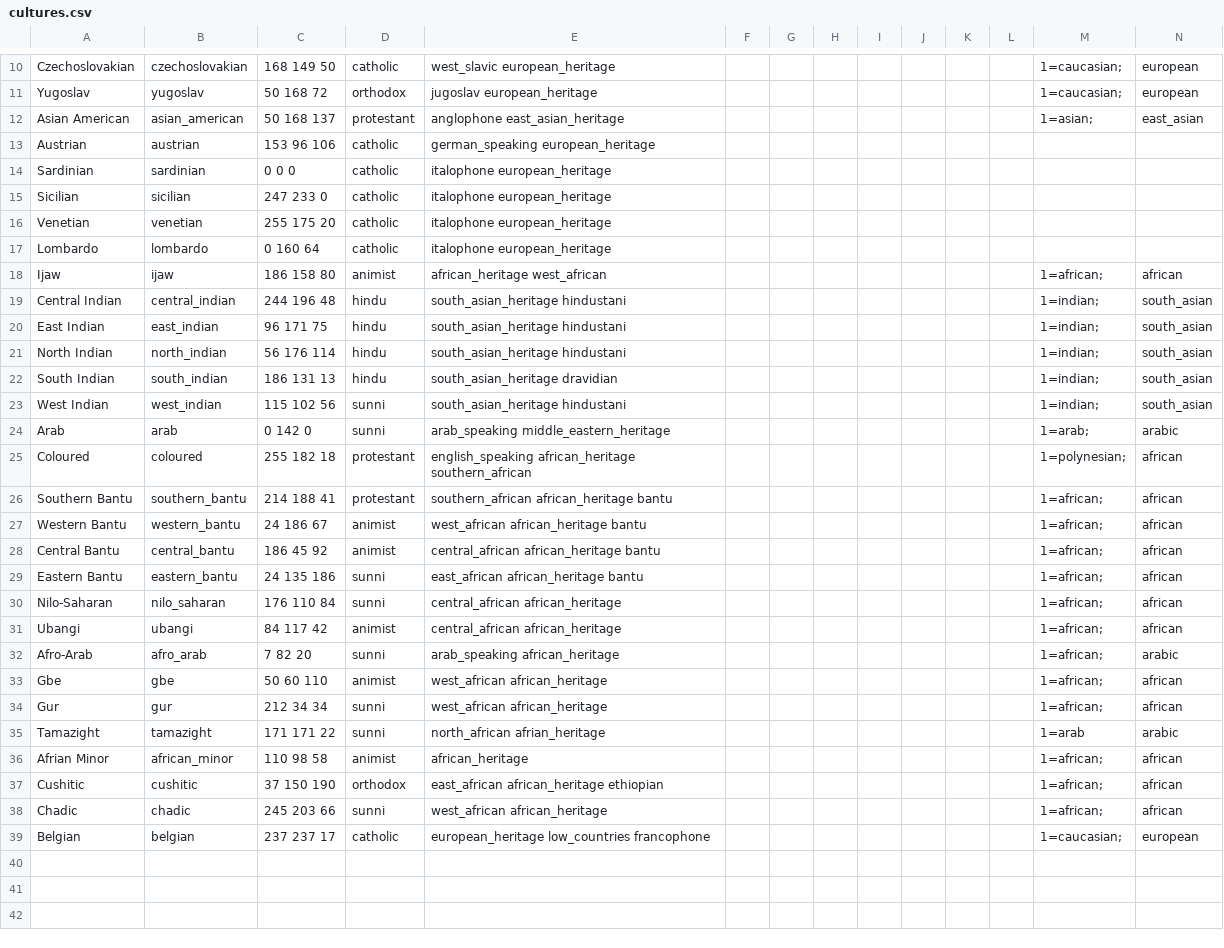
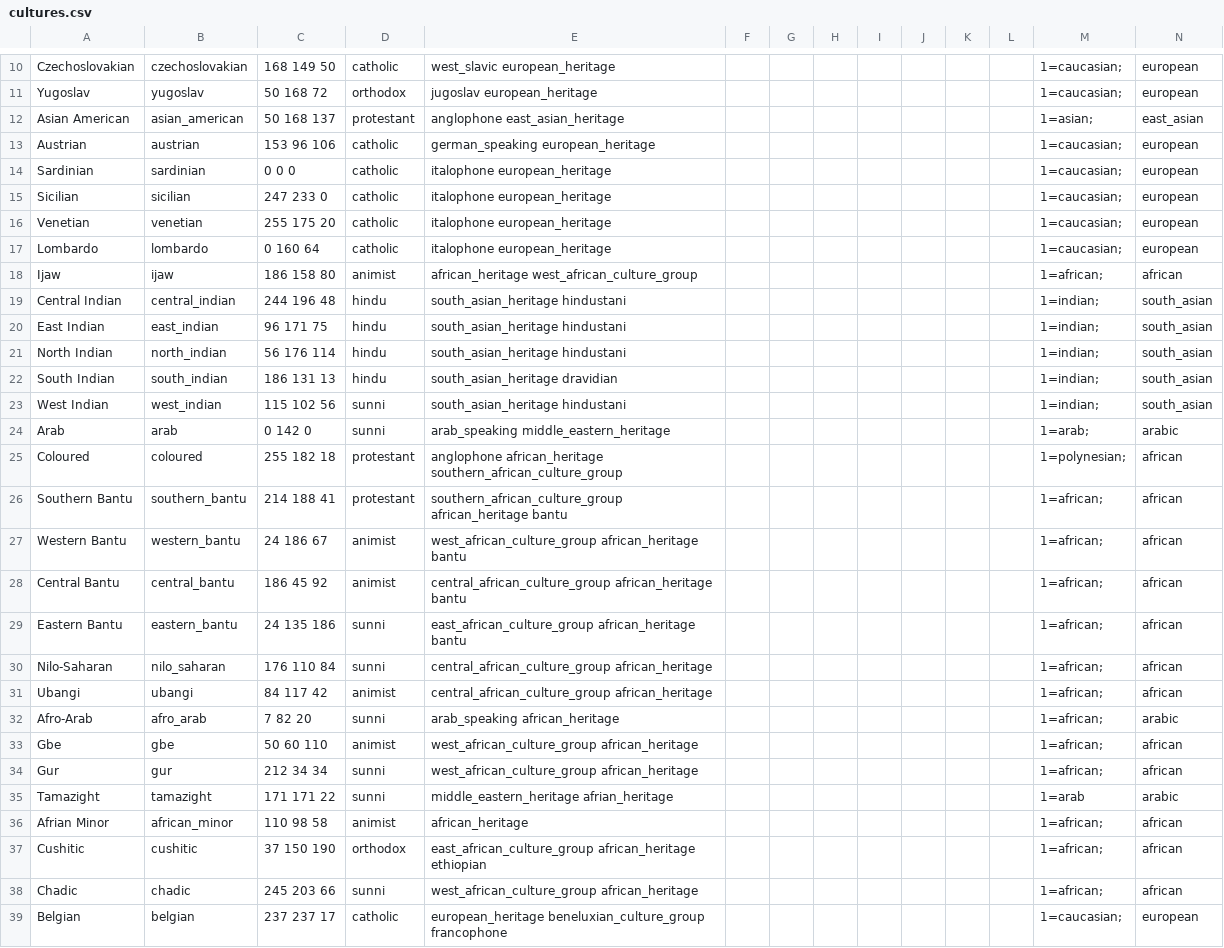
Before and after one commit to AlexJFDev/Vic3-World-War-One-Mod, a CSV file: scripts/mod/data/cultures.csv, drawn as a sheet; only a part is shown, gaps mark what is left out.

```diff
--- a/scripts/mod/data/cultures.csv
+++ b/scripts/mod/data/cultures.csv
@@ -12,8 +12,8 @@ Yugoslav,yugoslav,50 168 72,orthodox,jugoslav european_heritage,,,,,,,,1=caucasi
 Asian American,asian_american,50 168 137,protestant,anglophone east_asian_heritage,,,,,,,,1=asian;,east_asian
-Austrian,austrian,153 96 106,catholic,german_speaking european_heritage,,,,,,,,,
-Sardinian,sardinian,0 0 0,catholic,italophone european_heritage,,,,,,,,,
-Sicilian,sicilian,247 233 0,catholic,italophone european_heritage,,,,,,,,,
-Venetian,venetian,255 175 20,catholic,italophone european_heritage,,,,,,,,,
-Lombardo,lombardo,0 160 64,catholic,italophone european_heritage,,,,,,,,,
-Ijaw,ijaw,186 158 80,animist,african_heritage west_african,,,,,,,,1=african;,african
+Austrian,austrian,153 96 106,catholic,german_speaking european_heritage,,,,,,,,1=caucasian;,european
+Sardinian,sardinian,0 0 0,catholic,italophone european_heritage,,,,,,,,1=caucasian;,european
+Sicilian,sicilian,247 233 0,catholic,italophone european_heritage,,,,,,,,1=caucasian;,european
+Venetian,venetian,255 175 20,catholic,italophone european_heritage,,,,,,,,1=caucasian;,european
+Lombardo,lombardo,0 160 64,catholic,italophone european_heritage,,,,,,,,1=caucasian;,european
+Ijaw,ijaw,186 158 80,animist,african_heritage west_african_culture_group,,,,,,,,1=african;,african
 Central Indian,central_indian,244 196 48,hindu,south_asian_heritage hindustani,,,,,,,,1=indian;,south_asian
@@ -24,16 +24,16 @@ West Indian,west_indian,115 102 56,sunni,south_asian_heritage hindustani,,,,,,,,
 Arab,arab,0 142 0,sunni,arab_speaking middle_eastern_heritage,,,,,,,,1=arab;,arabic
-Coloured,coloured,255 182 18,protestant,english_speaking african_heritage southern_african,,,,,,,,1=polynesian;,african
-Southern Bantu,southern_bantu,214 188 41,protestant,southern_african african_heritage bantu,,,,,,,,1=african;,african
-Western Bantu,western_bantu,24 186 67,animist,west_african african_heritage bantu,,,,,,,,1=african;,african
-Central Bantu,central_bantu,186 45 92,animist,central_african african_heritage bantu,,,,,,,,1=african;,african
-Eastern Bantu,eastern_bantu,24 135 186,sunni,east_african african_heritage bantu,,,,,,,,1=african;,african
-Nilo-Saharan,nilo_saharan,176 110 84,sunni,central_african african_heritage,,,,,,,,1=african;,african
-Ubangi,ubangi,84 117 42,animist,central_african african_heritage,,,,,,,,1=african;,african
+Coloured,coloured,255 182 18,protestant,anglophone african_heritage southern_african_culture_group,,,,,,,,1=polynesian;,african
+Southern Bantu,southern_bantu,214 188 41,protestant,southern_african_culture_group african_heritage bantu,,,,,,,,1=african;,african
+Western Bantu,western_bantu,24 186 67,animist,west_african_culture_group african_heritage bantu,,,,,,,,1=african;,african
+Central Bantu,central_bantu,186 45 92,animist,central_african_culture_group african_heritage bantu,,,,,,,,1=african;,african
+Eastern Bantu,eastern_bantu,24 135 186,sunni,east_african_culture_group african_heritage bantu,,,,,,,,1=african;,african
+Nilo-Saharan,nilo_saharan,176 110 84,sunni,central_african_culture_group african_heritage,,,,,,,,1=african;,african
+Ubangi,ubangi,84 117 42,animist,central_african_culture_group african_heritage,,,,,,,,1=african;,african
 Afro-Arab,afro_arab,7 82 20,sunni,arab_speaking african_heritage,,,,,,,,1=african;,arabic
-Gbe,gbe,50 60 110,animist,west_african african_heritage,,,,,,,,1=african;,african
-Gur,gur,212 34 34,sunni,west_african african_heritage,,,,,,,,1=african;,african
-Tamazight,tamazight,171 171 22,sunni,north_african afrian_heritage,,,,,,,,1=arab,arabic
+Gbe,gbe,50 60 110,animist,west_african_culture_group african_heritage,,,,,,,,1=african;,african
+Gur,gur,212 34 34,sunni,west_african_culture_group african_heritage,,,,,,,,1=african;,african
+Tamazight,tamazight,171 171 22,sunni,middle_eastern_heritage afrian_heritage,,,,,,,,1=arab,arabic
 Afrian Minor,african_minor,110 98 58,animist,african_heritage,,,,,,,,1=african;,african
-Cushitic,cushitic,37 150 190,orthodox,east_african african_heritage ethiopian,,,,,,,,1=african;,african
-Chadic,chadic,245 203 66,sunni,west_african african_heritage,,,,,,,,1=african;,african
-Belgian,belgian,237 237 17,catholic,european_heritage low_countries francophone,,,,,,,,1=caucasian;,european
+Cushitic,cushitic,37 150 190,orthodox,east_african_culture_group african_heritage ethiopian,,,,,,,,1=african;,african
+Chadic,chadic,245 203 66,sunni,west_african_culture_group african_heritage,,,,,,,,1=african;,african
+Belgian,belgian,237 237 17,catholic,european_heritage beneluxian_culture_group francophone,,,,,,,,1=caucasian;,european
```
Also changed, not shown: 7 other files.
